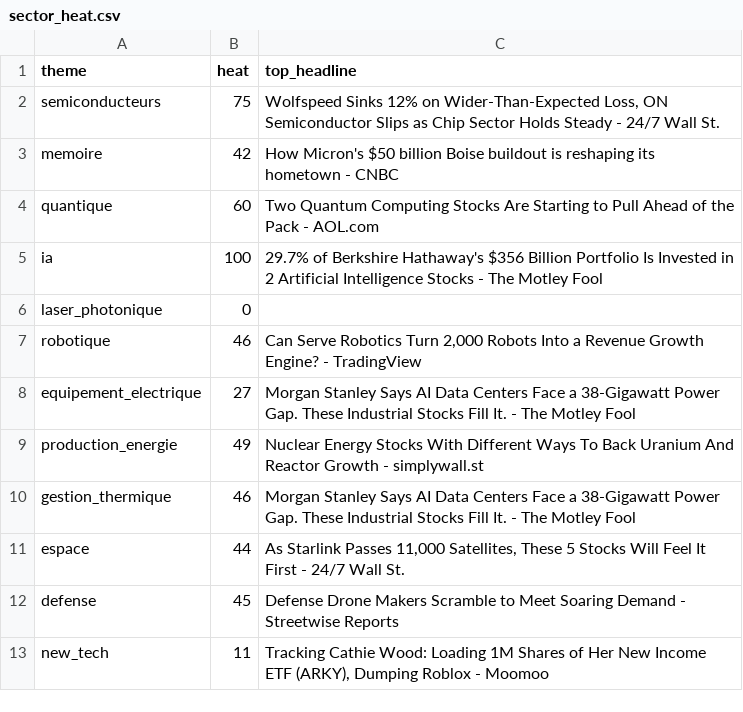
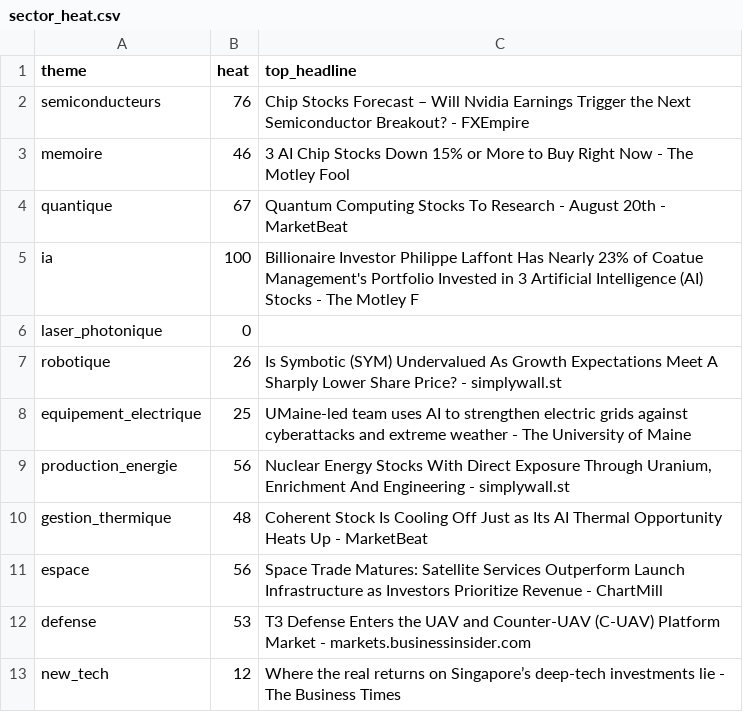
Before and after one commit to ArnaudVarela/TradingScan, a CSV file: sector_heat.csv, drawn as a sheet.

```diff
--- a/sector_heat.csv
+++ b/sector_heat.csv
@@ -1,13 +1,13 @@
 theme,heat,top_headline
-semiconducteurs,75,"Wolfspeed Sinks 12% on Wider-Than-Expected Loss, ON Semiconductor Slips as Chip Sector Holds Steady - 24/7 Wall St."
-memoire,42,How Micron's $50 billion Boise buildout is reshaping its hometown - CNBC
-quantique,60,Two Quantum Computing Stocks Are Starting to Pull Ahead of the Pack - AOL.com
-ia,100,29.7% of Berkshire Hathaway's $356 Billion Portfolio Is Invested in 2 Artificial Intelligence Stocks - The Motley Fool
+semiconducteurs,76,Chip Stocks Forecast – Will Nvidia Earnings Trigger the Next Semiconductor Breakout? - FXEmpire
+memoire,46,3 AI Chip Stocks Down 15% or More to Buy Right Now - The Motley Fool
+quantique,67,Quantum Computing Stocks To Research - August 20th - MarketBeat
+ia,100,Billionaire Investor Philippe Laffont Has Nearly 23% of Coatue Management's Portfolio Invested in 3 Artificial Intelligence (AI) Stocks - The Motley F
 laser_photonique,0,
-robotique,46,"Can Serve Robotics Turn 2,000 Robots Into a Revenue Growth Engine? - TradingView"
-equipement_electrique,27,Morgan Stanley Says AI Data Centers Face a 38-Gigawatt Power Gap. These Industrial Stocks Fill It. - The Motley Fool
-production_energie,49,Nuclear Energy Stocks With Different Ways To Back Uranium And Reactor Growth - simplywall.st
-gestion_thermique,46,Morgan Stanley Says AI Data Centers Face a 38-Gigawatt Power Gap. These Industrial Stocks Fill It. - The Motley Fool
-espace,44,"As Starlink Passes 11,000 Satellites, These 5 Stocks Will Feel It First - 24/7 Wall St."
-defense,45,Defense Drone Makers Scramble to Meet Soaring Demand - Streetwise Reports
-new_tech,11,"Tracking Cathie Wood: Loading 1M Shares of Her New Income ETF (ARKY), Dumping Roblox - Moomoo"
+robotique,26,Is Symbotic (SYM) Undervalued As Growth Expectations Meet A Sharply Lower Share Price? - simplywall.st
+equipement_electrique,25,UMaine-led team uses AI to strengthen electric grids against cyberattacks and extreme weather - The University of Maine
+production_energie,56,"Nuclear Energy Stocks With Direct Exposure Through Uranium, Enrichment And Engineering - simplywall.st"
+gestion_thermique,48,Coherent Stock Is Cooling Off Just as Its AI Thermal Opportunity Heats Up - MarketBeat
+espace,56,Space Trade Matures: Satellite Services Outperform Launch Infrastructure as Investors Prioritize Revenue - ChartMill
+defense,53,T3 Defense Enters the UAV and Counter-UAV (C-UAV) Platform Market - markets.businessinsider.com
+new_tech,12,Where the real returns on Singapore’s deep-tech investments lie - The Business Times
```
Also changed, not shown: dashboard/public/signals_log.csv, fallen_angel.csv, 3 other files.
